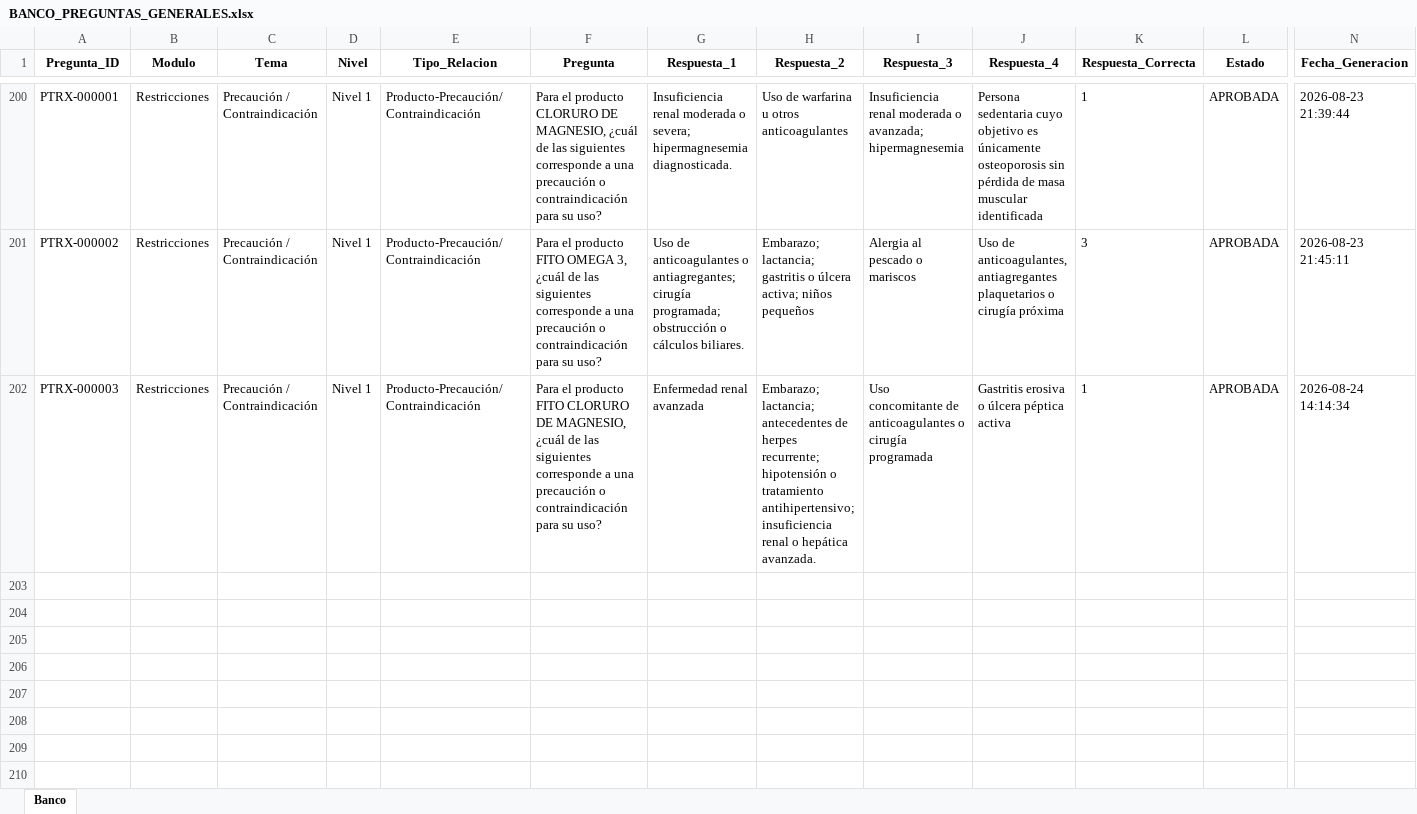
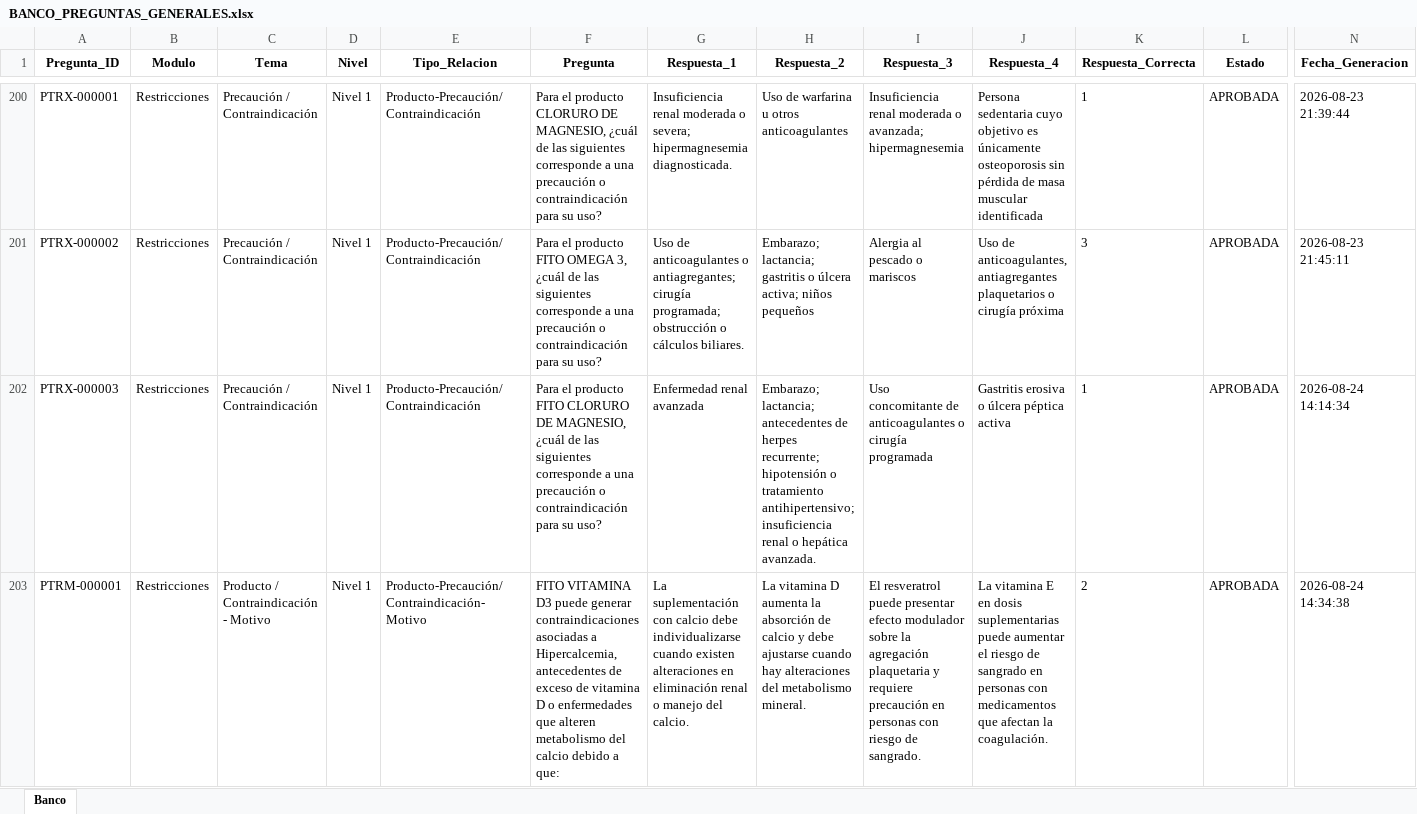
Before and after one commit to franquiciasauces/Asesores, an Excel workbook: BANCO_PREGUNTAS_GENERALES.xlsx, sheet Banco, drawn as a sheet; only a part is shown, gaps mark what is left out; values as stored, in another font and other column widths than the file's, no borders; rows hold the shown columns only; the diff names each change by its address in the sheet, - before the commit and + after, or states it on an @@ line.

Commit message:
Agregar preguntas 8.2 - Producto Contraindicación Motivo

```diff
--- a/BANCO_PREGUNTAS_GENERALES.xlsx (sheet Banco)
+++ b/BANCO_PREGUNTAS_GENERALES.xlsx (sheet Banco)
+row 203: PTRM-000001 | Restricciones | Producto / Contraindicación - Motivo | Nivel 1 | Producto-Precaución/Contraindicación-Motivo | FITO VITAMINA D3 puede generar contraindicaciones asociadas a Hipercalcemia, antecedentes de exceso de vitamina D o enfermedades que alteren metabolismo del calcio debido a que: | La suplementación con calcio debe individualizarse cuando existen alteraciones en eliminación renal o manejo del calcio. | La vitamina D aumenta la absorción de calcio y debe ajustarse cuando hay alteraciones del metabolismo mineral. | El resveratrol puede presentar efecto modulador sobre la agregación plaquetaria y requiere precaución en personas con riesgo de sangrado. | La vitamina E en dosis suplementarias puede aumentar el riesgo de sangrado en personas con medicamentos que afectan la coagulación. | 2 | APROBADA | 2026-08-24 14:34:38
```
